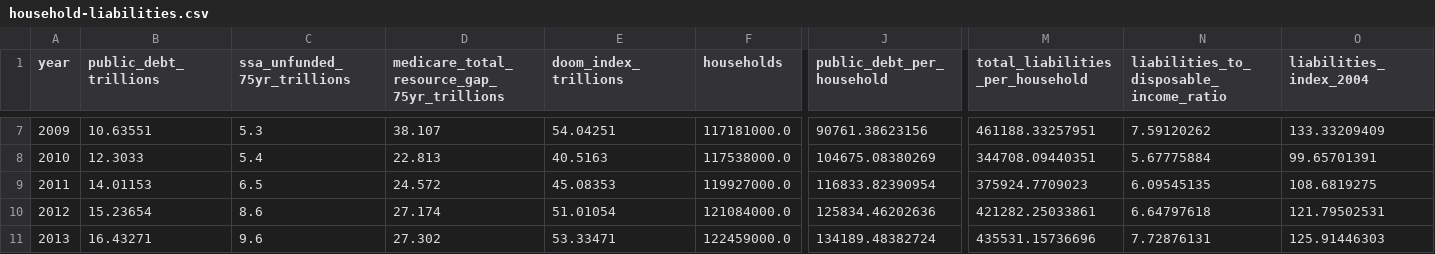
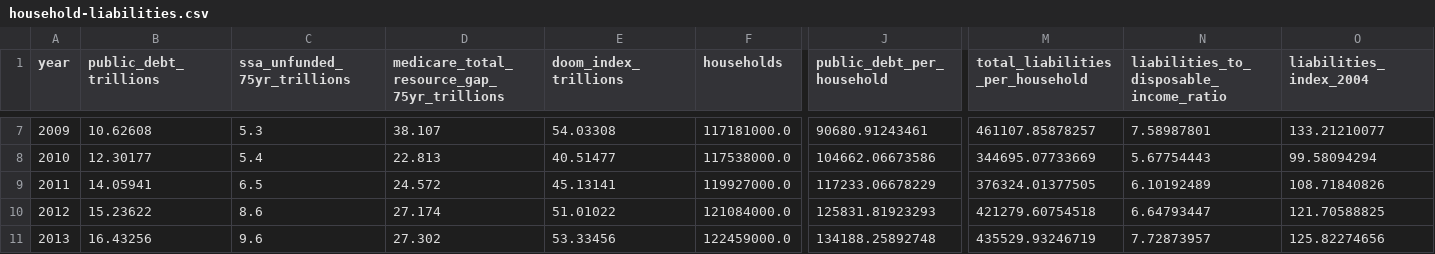
Before and after one commit to goodalexander/goodalexander.github.io, a CSV file: static/doom-thesis/household-liabilities.csv, drawn as a sheet; only a part is shown, gaps mark what is left out; the diff covers the shown part only; the diff names each change by its address in the sheet, - before the commit and + after, or states it on an @@ line.

```diff
--- a/static/doom-thesis/household-liabilities.csv
+++ b/static/doom-thesis/household-liabilities.csv
-B7 (public_debt_trillions): 10.63551
+B7 (public_debt_trillions): 10.62608
-E7 (doom_index_trillions): 54.04251
+E7 (doom_index_trillions): 54.03308
-J7 (public_debt_per_household): 90761.38623156
+J7 (public_debt_per_household): 90680.91243461
-M7 (total_liabilities_per_household): 461188.33257951
+M7 (total_liabilities_per_household): 461107.85878257
-N7: 7.59120262
+N7: 7.58987801
-O7 (liabilities_index_2004): 133.33209409
+O7 (liabilities_index_2004): 133.21210077
-B8 (public_debt_trillions): 12.3033
+B8 (public_debt_trillions): 12.30177
-E8 (doom_index_trillions): 40.5163
+E8 (doom_index_trillions): 40.51477
-J8 (public_debt_per_household): 104675.08380269
+J8 (public_debt_per_household): 104662.06673586
-M8 (total_liabilities_per_household): 344708.09440351
+M8 (total_liabilities_per_household): 344695.07733669
-N8: 5.67775884
+N8: 5.67754443
-O8 (liabilities_index_2004): 99.65701391
+O8 (liabilities_index_2004): 99.58094294
-B9 (public_debt_trillions): 14.01153
+B9 (public_debt_trillions): 14.05941
-E9 (doom_index_trillions): 45.08353
+E9 (doom_index_trillions): 45.13141
-J9 (public_debt_per_household): 116833.82390954
+J9 (public_debt_per_household): 117233.06678229
-M9 (total_liabilities_per_household): 375924.7709023
+M9 (total_liabilities_per_household): 376324.01377505
-N9: 6.09545135
+N9: 6.10192489
-O9 (liabilities_index_2004): 108.6819275
+O9 (liabilities_index_2004): 108.71840826
-B10 (public_debt_trillions): 15.23654
+B10 (public_debt_trillions): 15.23622
-E10 (doom_index_trillions): 51.01054
+E10 (doom_index_trillions): 51.01022
-J10 (public_debt_per_household): 125834.46202636
+J10 (public_debt_per_household): 125831.81923293
-M10 (total_liabilities_per_household): 421282.25033861
+M10 (total_liabilities_per_household): 421279.60754518
-N10: 6.64797618
+N10: 6.64793447
-O10 (liabilities_index_2004): 121.79502531
+O10 (liabilities_index_2004): 121.70588825
-B11 (public_debt_trillions): 16.43271
+B11 (public_debt_trillions): 16.43256
-E11 (doom_index_trillions): 53.33471
+E11 (doom_index_trillions): 53.33456
-J11 (public_debt_per_household): 134189.48382724
+J11 (public_debt_per_household): 134188.25892748
-M11 (total_liabilities_per_household): 435531.15736696
+M11 (total_liabilities_per_household): 435529.93246719
-N11: 7.72876131
+N11: 7.72873957
-O11 (liabilities_index_2004): 125.91446303
+O11 (liabilities_index_2004): 125.82274656
```
Also changed, not shown: 107 edited cells elsewhere in this file, static/doom-thesis/common-prosperity-affordability.csv, static/doom-thesis/corporate-tax-stress.csv, 19 other files.
